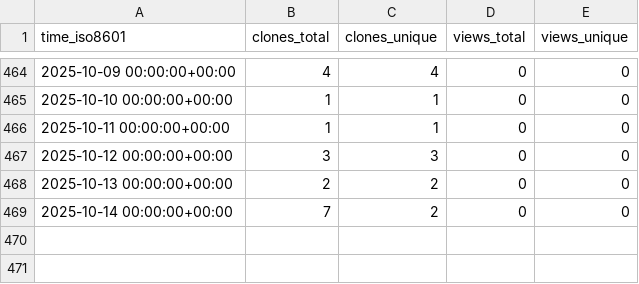
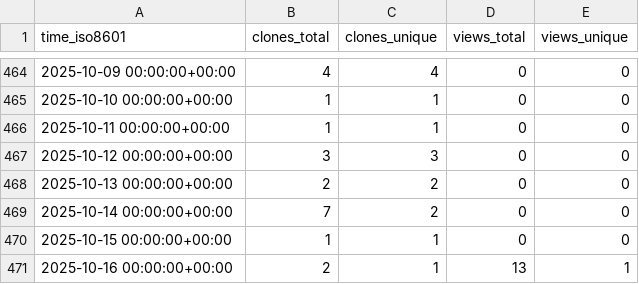
Before and after one commit to norwegian-geotechnical-institute/global-tsunami-amplification-factors, a CSV file: norwegian-geotechnical-institute/global-tsunami-amplification-factors/ghrs-data/views_clones_aggregate.csv, drawn as a sheet; only a part is shown, gaps mark what is left out.

```diff
--- a/norwegian-geotechnical-institute/global-tsunami-amplification-factors/ghrs-data/views_clones_aggregate.csv
+++ b/norwegian-geotechnical-institute/global-tsunami-amplification-factors/ghrs-data/views_clones_aggregate.csv
@@ -469 +469,3 @@ time_iso8601,clones_total,clones_unique,views_total,views_unique
 2025-10-14 00:00:00+00:00,7,2,0,0
+2025-10-15 00:00:00+00:00,1,1,0,0
+2025-10-16 00:00:00+00:00,2,1,13,1
```
Also changed, not shown: 1 other file.
